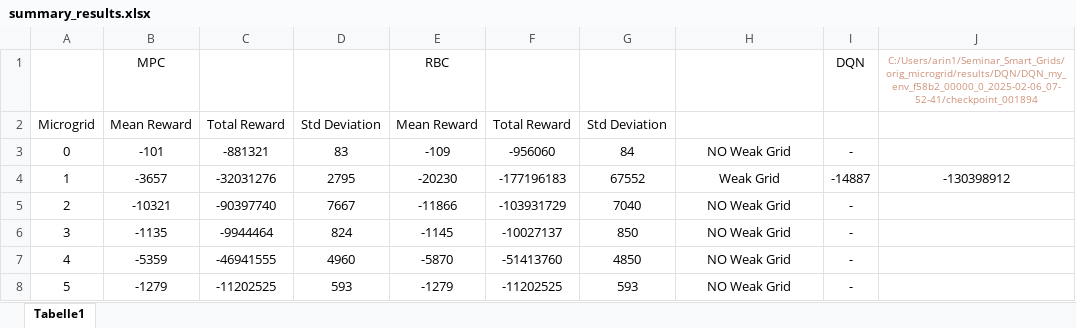
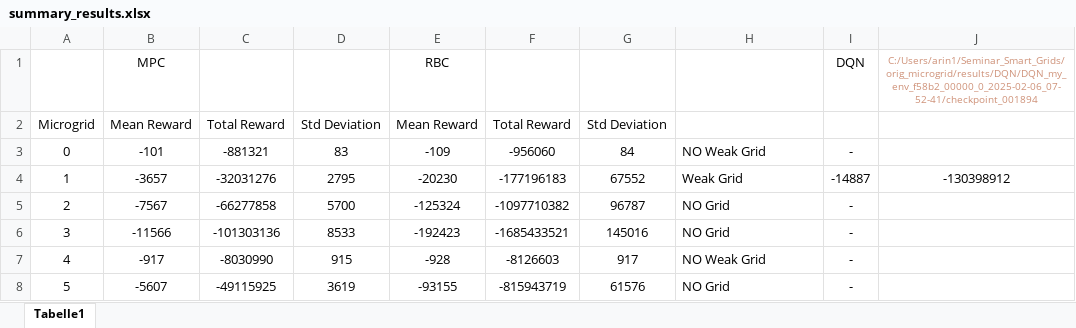
Before and after one commit to hillarzu98/Seminar_Smart_Grids, an Excel workbook: summary_results.xlsx, sheet Tabelle1, drawn as a sheet; only a part is shown; values as stored, in another font and other column widths than the file's, no borders; the diff covers the shown part only; the diff names each change by its address in the sheet, - before the commit and + after, or states it on an @@ line.

Commit message:
added result files

```diff
--- a/summary_results.xlsx (sheet Tabelle1)
+++ b/summary_results.xlsx (sheet Tabelle1)
-H3:H8 alignment: center
+H3:H8 alignment: left
-B5: -10321
+B5: -7567
-C5: -90397740
+C5: -66277858
-D5: 7667
+D5: 5700
-E5: -11866
+E5: -125324
-F5: -103931729
+F5: -1097710382
-G5: 7040
+G5: 96787
-H5:H6: NO Weak Grid
+H5:H6: NO Grid
-B6: -1135
+B6: -11566
-C6: -9944464
+C6: -101303136
-D6: 824
+D6: 8533
-E6: -1145
+E6: -192423
-F6: -10027137
+F6: -1685433521
-G6: 850
+G6: 145016
-B7: -5359
+B7: -917
-C7: -46941555
+C7: -8030990
-D7: 4960
+D7: 915
-E7: -5870
+E7: -928
-F7: -51413760
+F7: -8126603
-G7: 4850
+G7: 917
-B8: -1279
+B8: -5607
-C8: -11202525
+C8: -49115925
-D8: 593
+D8: 3619
-E8: -1279
+E8: -93155
-F8: -11202525
+F8: -815943719
-G8: 593
+G8: 61576
-H8: NO Weak Grid
+H8: NO Grid
```
Also changed, not shown: 129 edited cells and cell formats elsewhere in this sheet, formulas that keep their value, 3 other files.
